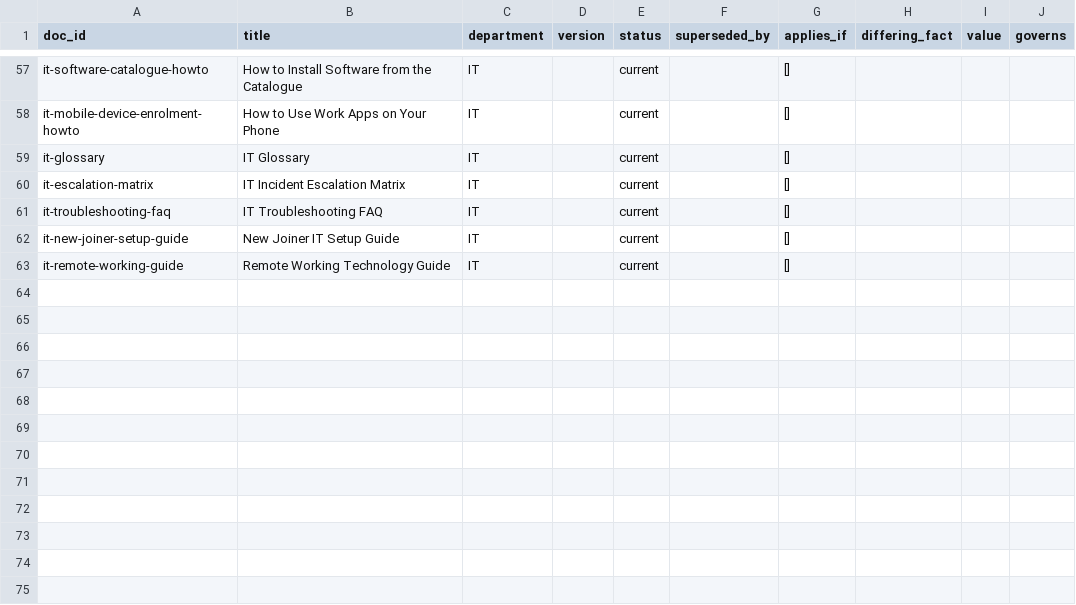
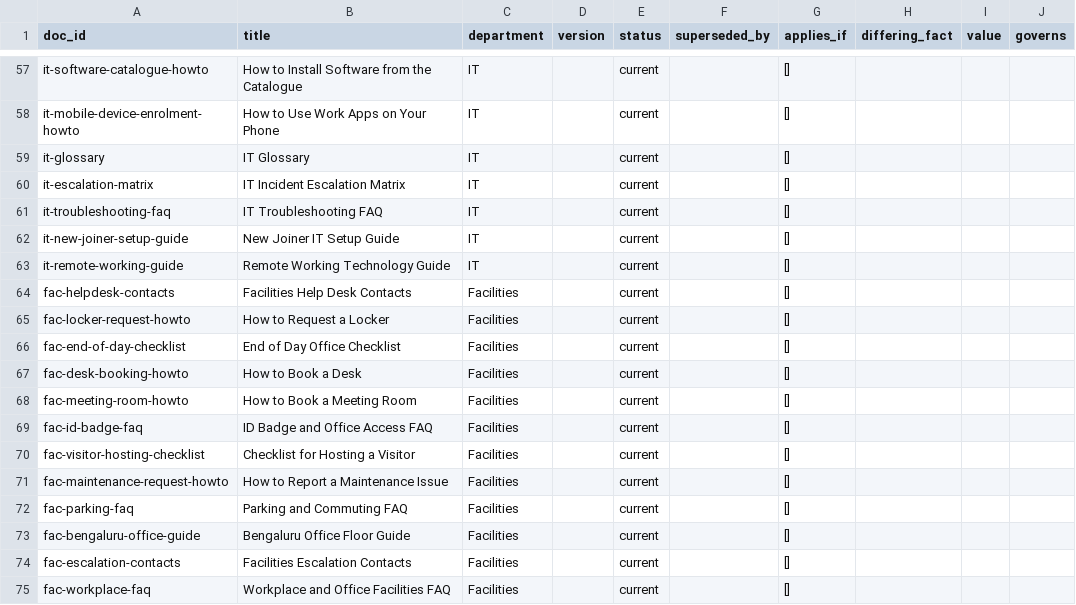
Before and after one commit to 2024tm93625Arhma/onboarding-rag, a CSV file: corpus/manifest.csv, drawn as a sheet; only a part is shown, gaps mark what is left out.

Commit message:
12 standalone Facilities documents

```diff
--- a/corpus/manifest.csv
+++ b/corpus/manifest.csv
@@ -63 +63,13 @@ it-new-joiner-setup-guide,New Joiner IT Setup Guide,IT,,current,,[],,,
 it-remote-working-guide,Remote Working Technology Guide,IT,,current,,[],,,
+fac-helpdesk-contacts,Facilities Help Desk Contacts,Facilities,,current,,[],,,
+fac-locker-request-howto,How to Request a Locker,Facilities,,current,,[],,,
+fac-end-of-day-checklist,End of Day Office Checklist,Facilities,,current,,[],,,
+fac-desk-booking-howto,How to Book a Desk,Facilities,,current,,[],,,
+fac-meeting-room-howto,How to Book a Meeting Room,Facilities,,current,,[],,,
+fac-id-badge-faq,ID Badge and Office Access FAQ,Facilities,,current,,[],,,
+fac-visitor-hosting-checklist,Checklist for Hosting a Visitor,Facilities,,current,,[],,,
+fac-maintenance-request-howto,How to Report a Maintenance Issue,Facilities,,current,,[],,,
+fac-parking-faq,Parking and Commuting FAQ,Facilities,,current,,[],,,
+fac-bengaluru-office-guide,Bengaluru Office Floor Guide,Facilities,,current,,[],,,
+fac-escalation-contacts,Facilities Escalation Contacts,Facilities,,current,,[],,,
+fac-workplace-faq,Workplace and Office Facilities FAQ,Facilities,,current,,[],,,
```
Also changed, not shown: 12 other files.
